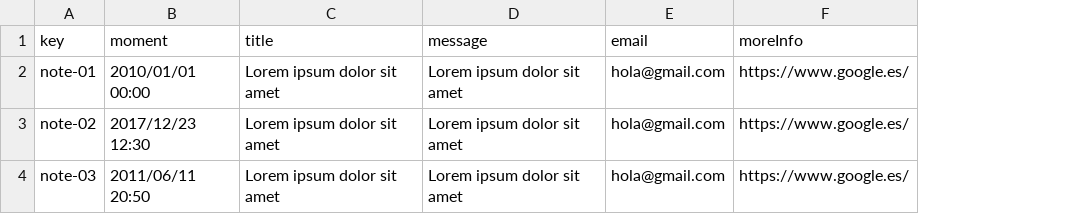
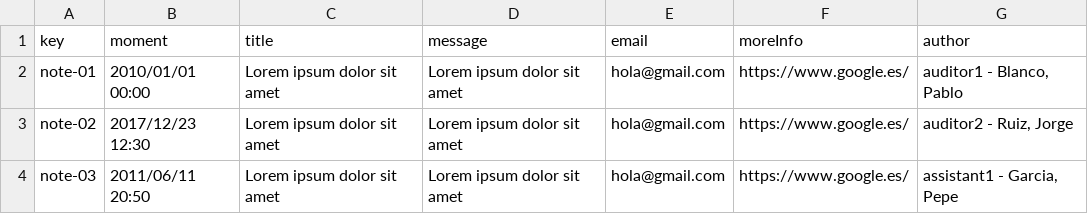
Before and after one commit to alvgonfri/dp2-acme-l3, a CSV file: Acme-L3-D02/src/main/webapp/WEB-INF/resources/sample-data/note.csv, drawn as a sheet; the diff names each change by its address in the sheet, - before the commit and + after, or states it on an @@ line.

Commit message:
feat: añadido autor en entidad y sv de note

```diff
--- a/Acme-L3-D02/src/main/webapp/WEB-INF/resources/sample-data/note.csv
+++ b/Acme-L3-D02/src/main/webapp/WEB-INF/resources/sample-data/note.csv
+column G (author), rows 2-4: auditor1 - Blanco, Pablo | auditor2 - Ruiz, Jorge | assistant1 - Garcia, Pepe
```
Also changed, not shown: 1 other file.
